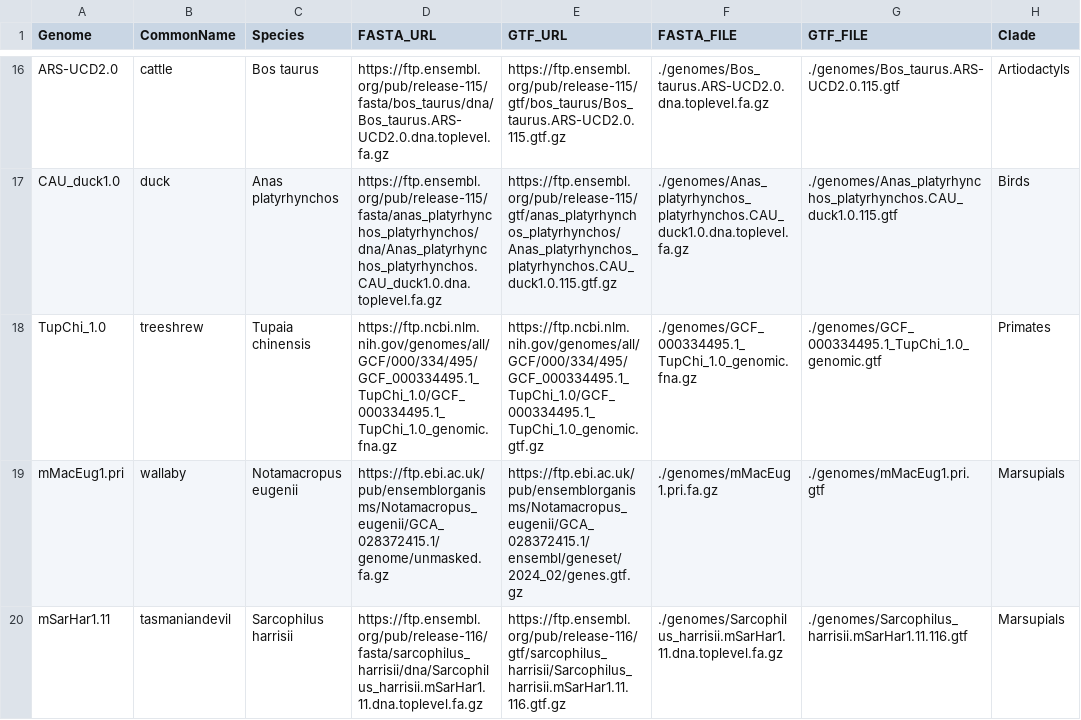
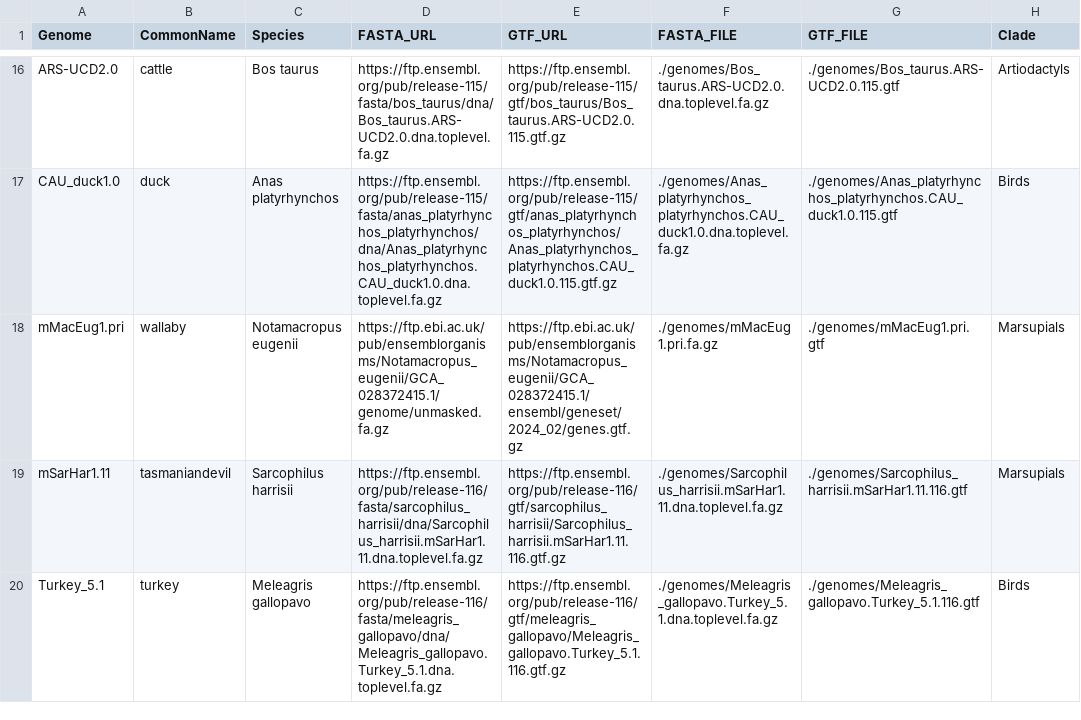
Before and after one commit to bmskinner/zfy_splicing, a CSV file: metadata/genomes.csv, drawn as a sheet; only a part is shown, gaps mark what is left out; the shorter side is filled out with more unchanged rows; the diff names each change by its address in the sheet, - before the commit and + after, or states it on an @@ line.

```diff
--- a/metadata/genomes.csv
+++ b/metadata/genomes.csv
-row 18: TupChi_1.0 | treeshrew | Tupaia chinensis | https://ftp.ncbi.nlm.nih.gov/genomes/all/GCF/000/334/495/GCF_000334495.1_TupChi_1.0/GCF_000334495.1_TupChi_1.0_genomic.fna.gz | https://ftp.ncbi.nlm.nih.gov/genomes/all/GCF/000/334/495/GCF_000334495.1_TupChi_1.0/GCF_000334495.1_TupChi_1.0_genomic.gtf.gz | ./genomes/GCF_000334495.1_TupChi_1.0_genomic.fna.gz | ./genomes/GCF_000334495.1_TupChi_1.0_genomic.gtf | Primates
```
Also changed, not shown: metadata/gene_locations.csv, 2 other files.
